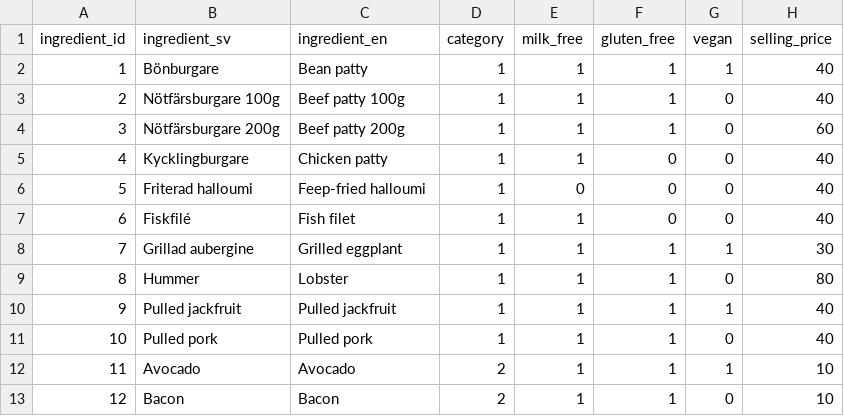
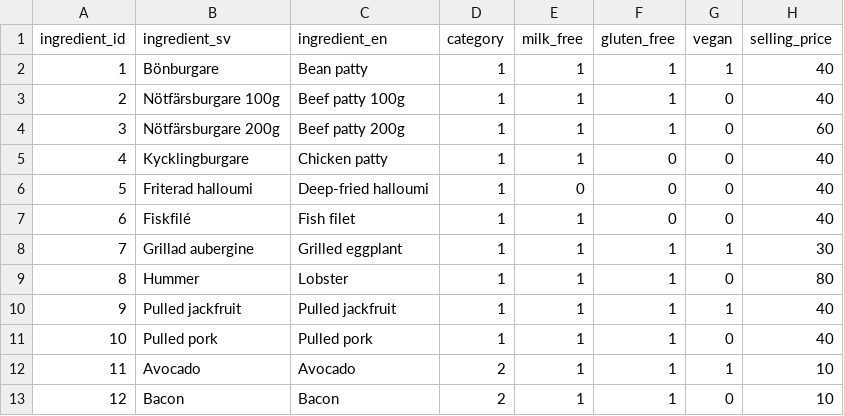
Before and after one commit to arescout/burger-skeleton, a CSV file: data/ingredients.csv, drawn as a sheet; only a part is shown.

```diff
--- a/data/ingredients.csv
+++ b/data/ingredients.csv
@@ -5,3 +5,3 @@ ingredient_id,ingredient_sv,ingredient_en,category,milk_free,gluten_free,vegan,s
 4,Kycklingburgare,Chicken patty,1,1,0,0,40
-5,Friterad halloumi,Feep-fried halloumi,1,0,0,0,40
+5,Friterad halloumi,Deep-fried halloumi,1,0,0,0,40
 6,Fiskfilé,Fish filet,1,1,0,0,40
```
Also changed, not shown: 2 other files.
